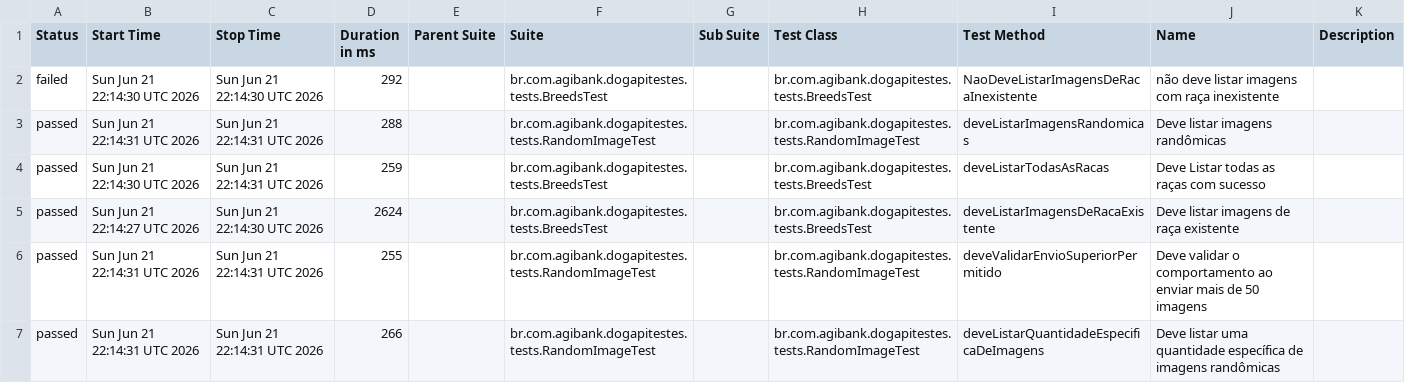
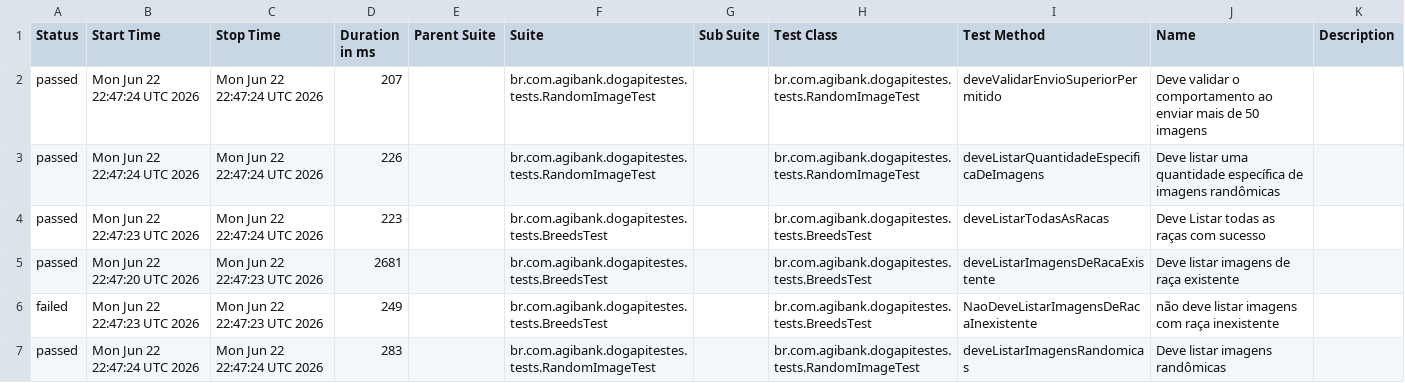
Before and after one commit to JosinaldoGJunior/desafio-tecnico-agibank, a CSV file: data/suites.csv, drawn as a sheet.

```diff
--- a/data/suites.csv
+++ b/data/suites.csv
@@ -1,7 +1,7 @@
 "Status","Start Time","Stop Time","Duration in ms","Parent Suite","Suite","Sub Suite","Test Class","Test Method","Name","Description"
-"failed","Sun Jun 21 22:14:30 UTC 2026","Sun Jun 21 22:14:30 UTC 2026","292","","br.com.agibank.dogapitestes.tests.BreedsTest","","br.com.agibank.dogapitestes.tests.BreedsTest","NaoDeveListarImagensDeRacaInexistente","não deve listar imagens com raça inexistente",""
-"passed","Sun Jun 21 22:14:31 UTC 2026","Sun Jun 21 22:14:31 UTC 2026","288","","br.com.agibank.dogapitestes.tests.RandomImageTest","","br.com.agibank.dogapitestes.tests.RandomImageTest","deveListarImagensRandomicas","Deve listar imagens randômicas",""
-"passed","Sun Jun 21 22:14:30 UTC 2026","Sun Jun 21 22:14:31 UTC 2026","259","","br.com.agibank.dogapitestes.tests.BreedsTest","","br.com.agibank.dogapitestes.tests.BreedsTest","deveListarTodasAsRacas","Deve Listar todas as raças com sucesso",""
-"passed","Sun Jun 21 22:14:27 UTC 2026","Sun Jun 21 22:14:30 UTC 2026","2624","","br.com.agibank.dogapitestes.tests.BreedsTest","","br.com.agibank.dogapitestes.tests.BreedsTest","deveListarImagensDeRacaExistente","Deve listar imagens de raça existente",""
-"passed","Sun Jun 21 22:14:31 UTC 2026","Sun Jun 21 22:14:31 UTC 2026","255","","br.com.agibank.dogapitestes.tests.RandomImageTest","","br.com.agibank.dogapitestes.tests.RandomImageTest","deveValidarEnvioSuperiorPermitido","Deve validar o comportamento ao enviar mais de 50 imagens",""
-"passed","Sun Jun 21 22:14:31 UTC 2026","Sun Jun 21 22:14:31 UTC 2026","266","","br.com.agibank.dogapitestes.tests.RandomImageTest","","br.com.agibank.dogapitestes.tests.RandomImageTest","deveListarQuantidadeEspecificaDeImagens","Deve listar uma quantidade específica de imagens randômicas",""
+"passed","Mon Jun 22 22:47:24 UTC 2026","Mon Jun 22 22:47:24 UTC 2026","207","","br.com.agibank.dogapitestes.tests.RandomImageTest","","br.com.agibank.dogapitestes.tests.RandomImageTest","deveValidarEnvioSuperiorPermitido","Deve validar o comportamento ao enviar mais de 50 imagens",""
+"passed","Mon Jun 22 22:47:24 UTC 2026","Mon Jun 22 22:47:24 UTC 2026","226","","br.com.agibank.dogapitestes.tests.RandomImageTest","","br.com.agibank.dogapitestes.tests.RandomImageTest","deveListarQuantidadeEspecificaDeImagens","Deve listar uma quantidade específica de imagens randômicas",""
+"passed","Mon Jun 22 22:47:23 UTC 2026","Mon Jun 22 22:47:24 UTC 2026","223","","br.com.agibank.dogapitestes.tests.BreedsTest","","br.com.agibank.dogapitestes.tests.BreedsTest","deveListarTodasAsRacas","Deve Listar todas as raças com sucesso",""
+"passed","Mon Jun 22 22:47:20 UTC 2026","Mon Jun 22 22:47:23 UTC 2026","2681","","br.com.agibank.dogapitestes.tests.BreedsTest","","br.com.agibank.dogapitestes.tests.BreedsTest","deveListarImagensDeRacaExistente","Deve listar imagens de raça existente",""
+"failed","Mon Jun 22 22:47:23 UTC 2026","Mon Jun 22 22:47:23 UTC 2026","249","","br.com.agibank.dogapitestes.tests.BreedsTest","","br.com.agibank.dogapitestes.tests.BreedsTest","NaoDeveListarImagensDeRacaInexistente","não deve listar imagens com raça inexistente",""
+"passed","Mon Jun 22 22:47:24 UTC 2026","Mon Jun 22 22:47:24 UTC 2026","283","","br.com.agibank.dogapitestes.tests.RandomImageTest","","br.com.agibank.dogapitestes.tests.RandomImageTest","deveListarImagensRandomicas","Deve listar imagens randômicas",""
```
Also changed, not shown: 26 other files.
